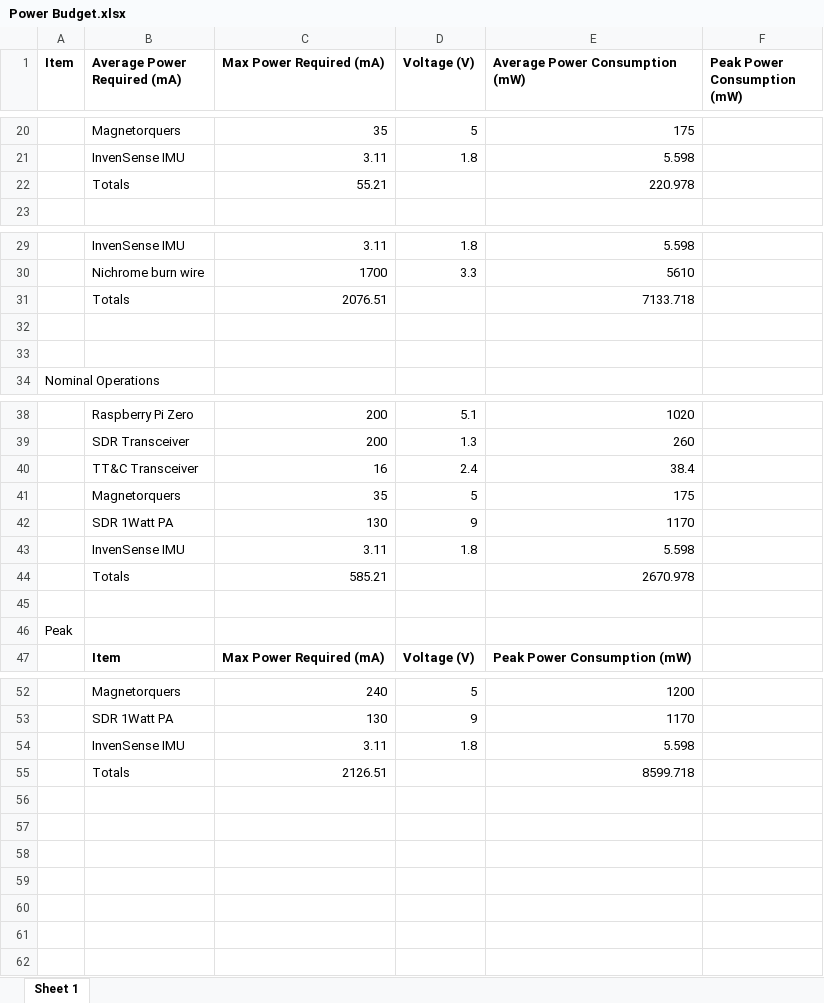
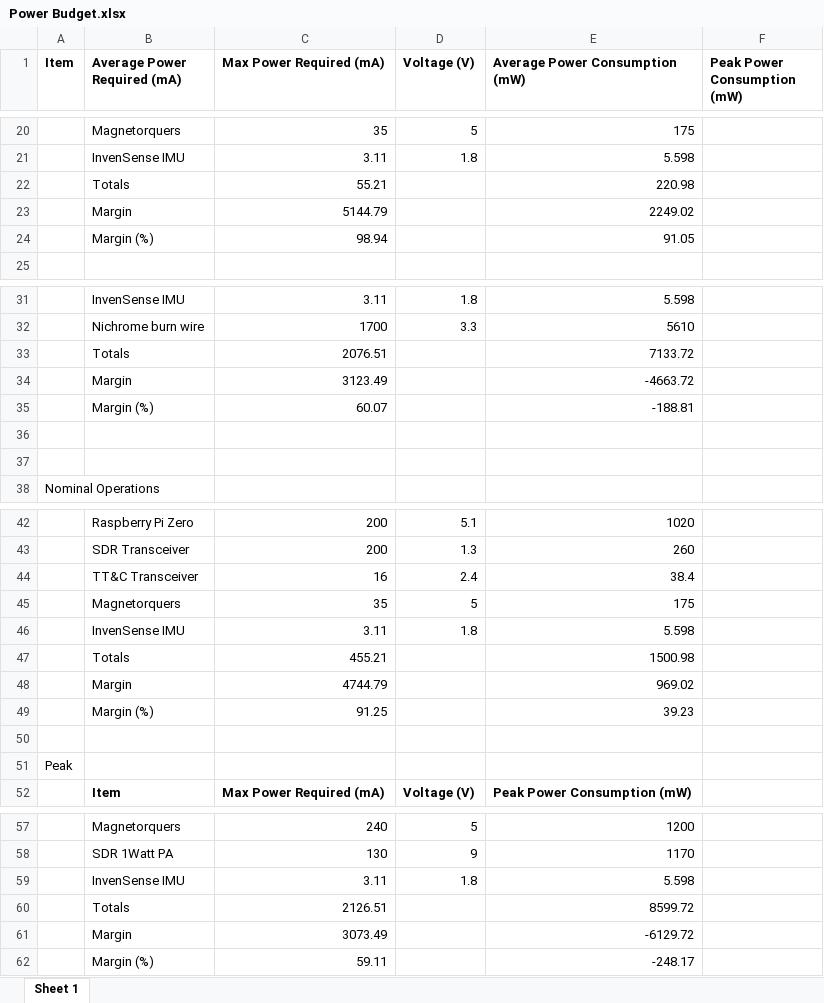
Before and after one commit to Group3-SDR-cubesat/AA236, an Excel workbook: Sheets/Power Budget.xlsx, sheet Sheet 1, drawn as a sheet; only a part is shown, gaps mark what is left out; values as stored, in another font and other column widths than the file's, no borders; removed rows and columns are numbered as before the commit, all else as after; the diff names each change by its address in the sheet, - before the commit and + after, or states it on an @@ line.

Commit message:
Updated with margin calculations

```diff
--- a/Sheets/Power Budget.xlsx (sheet Sheet 1)
+++ b/Sheets/Power Budget.xlsx (sheet Sheet 1)
-E22 (Average Power Consumption (mW)): 220.978
+E22 (Average Power Consumption (mW)): 220.98
+row 23:  | Margin | 5144.79 |  | 2249.02
+row 24:  | Margin (%) | 98.94 |  | 91.05
-E33 (Average Power Consumption (mW)): 7133.718
+E33 (Average Power Consumption (mW)): 7133.72
+row 34:  | Margin | 3123.49 |  | -4663.72
+row 35:  | Margin (%) | 60.07 |  | -188.81
-row 42:  | SDR 1Watt PA | 130 | 9 | 1170
-row 44:  | Totals | 585.21 |  | 2670.978
+row 47:  | Totals | 455.21 |  | 1500.98
+row 48:  | Margin | 4744.79 |  | 969.02
+row 49:  | Margin (%) | 91.25 |  | 39.23
-E60 (Average Power Consumption (mW)): 8599.718
+E60 (Average Power Consumption (mW)): 8599.72
+row 61:  | Margin | 3073.49 |  | -6129.72
+row 62:  | Margin (%) | 59.11 |  | -248.17
```
Also changed, not shown: formulas that keep their value.
